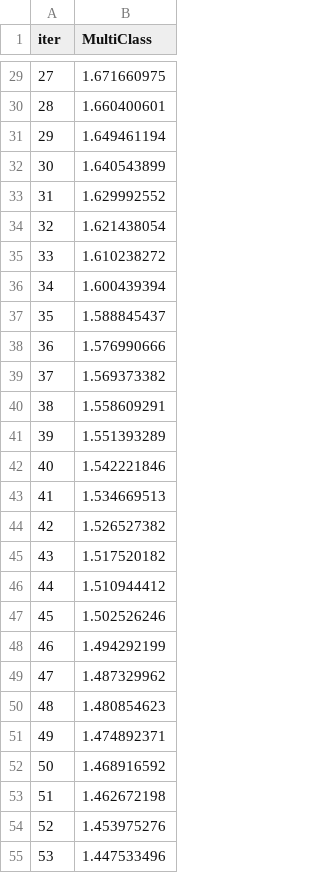
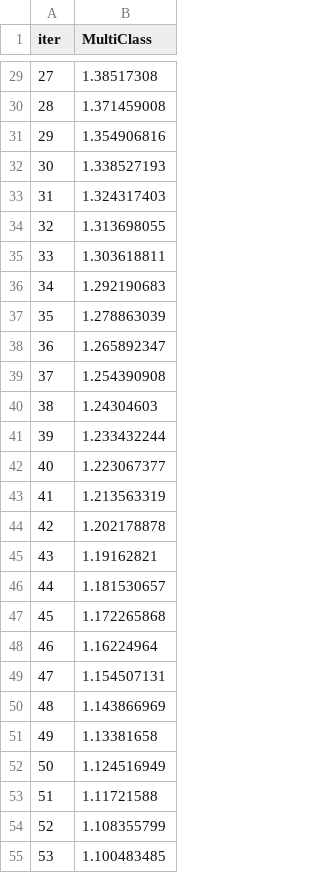
Before and after one commit to MihaiOsan/MusicGenreClassification, a TSV file: catboost_info/learn_error.tsv, drawn as a sheet; only a part is shown, gaps mark what is left out; the diff covers the shown part only.

```diff
--- a/catboost_info/learn_error.tsv
+++ b/catboost_info/learn_error.tsv
@@ -29,27 +29,27 @@ iter	MultiClass
-27	1.671660975
-28	1.660400601
-29	1.649461194
-30	1.640543899
-31	1.629992552
-32	1.621438054
-33	1.610238272
-34	1.600439394
-35	1.588845437
-36	1.576990666
-37	1.569373382
-38	1.558609291
-39	1.551393289
-40	1.542221846
-41	1.534669513
-42	1.526527382
-43	1.517520182
-44	1.510944412
-45	1.502526246
-46	1.494292199
-47	1.487329962
-48	1.480854623
-49	1.474892371
-50	1.468916592
-51	1.462672198
-52	1.453975276
-53	1.447533496
+27	1.38517308
+28	1.371459008
+29	1.354906816
+30	1.338527193
+31	1.324317403
+32	1.313698055
+33	1.303618811
+34	1.292190683
+35	1.278863039
+36	1.265892347
+37	1.254390908
+38	1.24304603
+39	1.233432244
+40	1.223067377
+41	1.213563319
+42	1.202178878
+43	1.19162821
+44	1.181530657
+45	1.172265868
+46	1.16224964
+47	1.154507131
+48	1.143866969
+49	1.13381658
+50	1.124516949
+51	1.11721588
+52	1.108355799
+53	1.100483485
```
Also changed, not shown: 73 edited cells elsewhere in this file, catboost_info/time_left.tsv, 3 other files.
